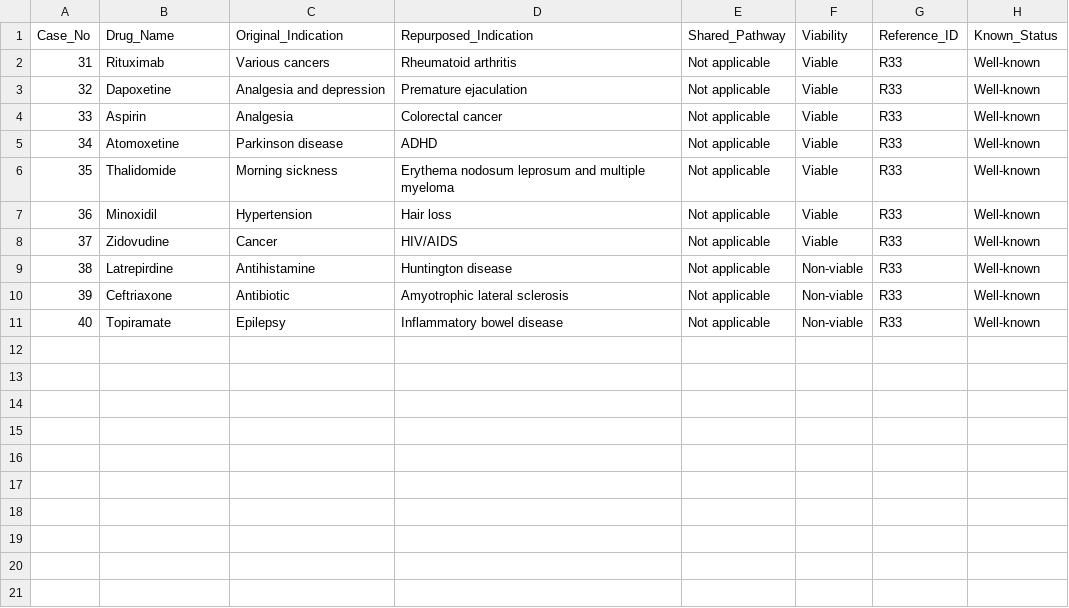
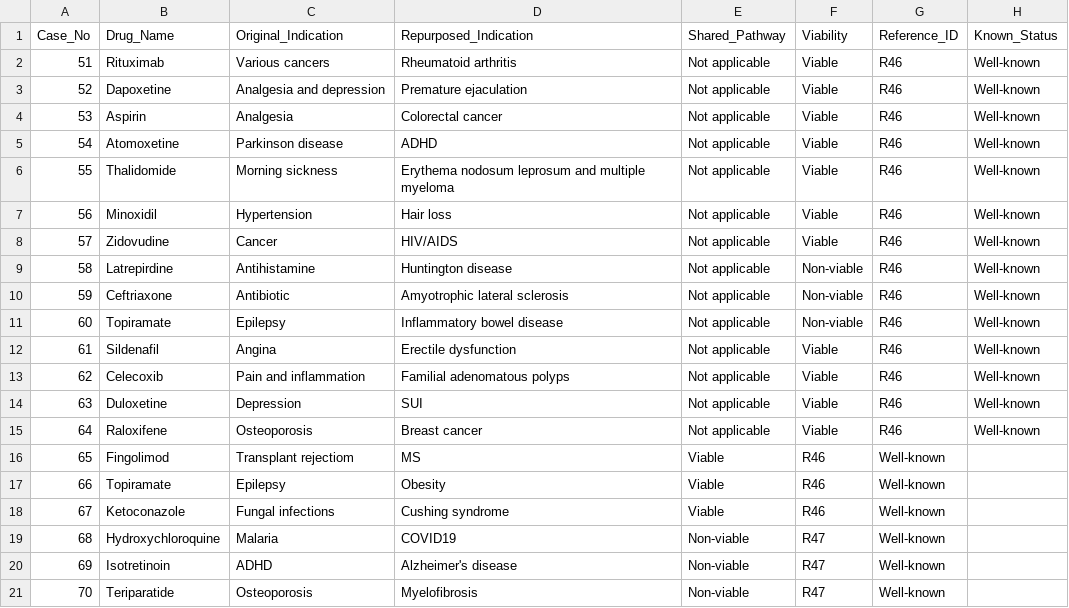
Before and after one commit to iratxe-zunzunegui/TFM_drug_repurposing_validation_LLMs, a CSV file: data/benchmark_cases.csv, drawn as a sheet; the diff names each change by its address in the sheet, - before the commit and + after, or states it on an @@ line.

Commit message:
Update benchmark_cases.csv

```diff
--- a/data/benchmark_cases.csv
+++ b/data/benchmark_cases.csv
@@ column A (Case_No) renumbered between rows 2 and 11 @@
-G2:G11 (Reference_ID): R33
+G2:G11 (Reference_ID): R46
+row 12: 61 | Sildenafil | Angina | Erectile dysfunction | Not applicable | Viable | R46 | Well-known
+row 13: 62 | Celecoxib | Pain and inflammation | Familial adenomatous polyps | Not applicable | Viable | R46 | Well-known
+row 14: 63 | Duloxetine | Depression | SUI | Not applicable | Viable | R46 | Well-known
+row 15: 64 | Raloxifene | Osteoporosis | Breast cancer | Not applicable | Viable | R46 | Well-known
+row 16: 65 | Fingolimod | Transplant rejectiom | MS | Viable | R46 | Well-known
+row 17: 66 | Topiramate | Epilepsy | Obesity | Viable | R46 | Well-known
+row 18: 67 | Ketoconazole | Fungal infections | Cushing syndrome | Viable | R46 | Well-known
+row 19: 68 | Hydroxychloroquine | Malaria | COVID19 | Non-viable | R47 | Well-known
+row 20: 69 | Isotretinoin | ADHD | Alzheimer's disease | Non-viable | R47 | Well-known
+row 21: 70 | Teriparatide | Osteoporosis | Myelofibrosis | Non-viable | R47 | Well-known
```
